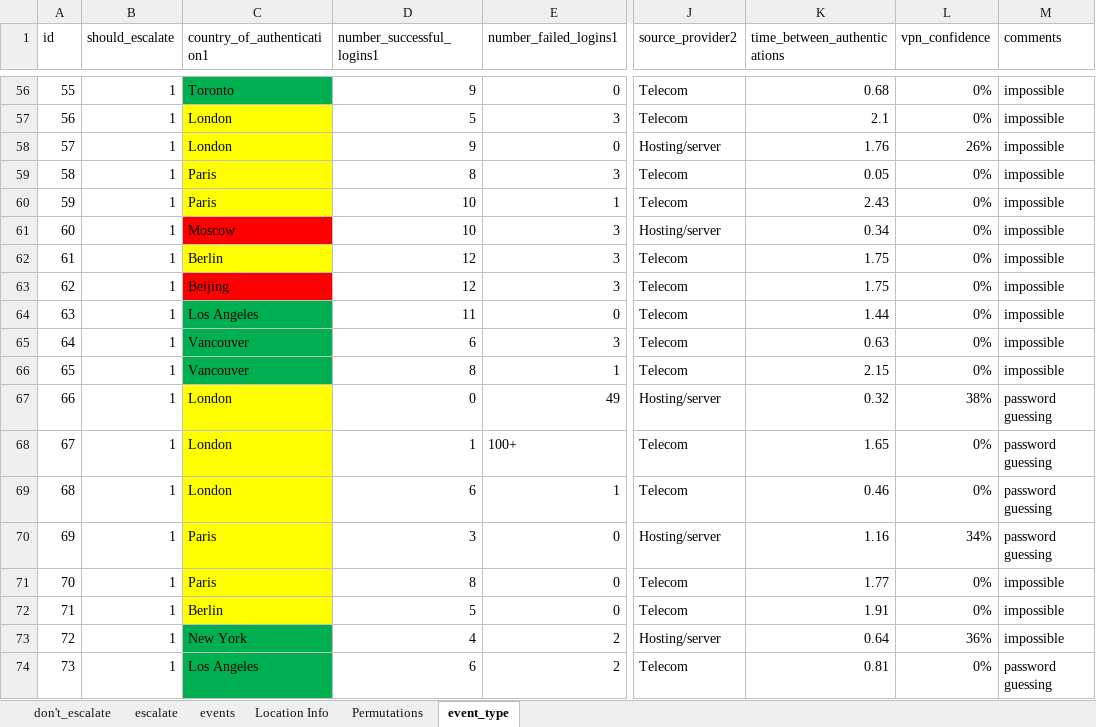
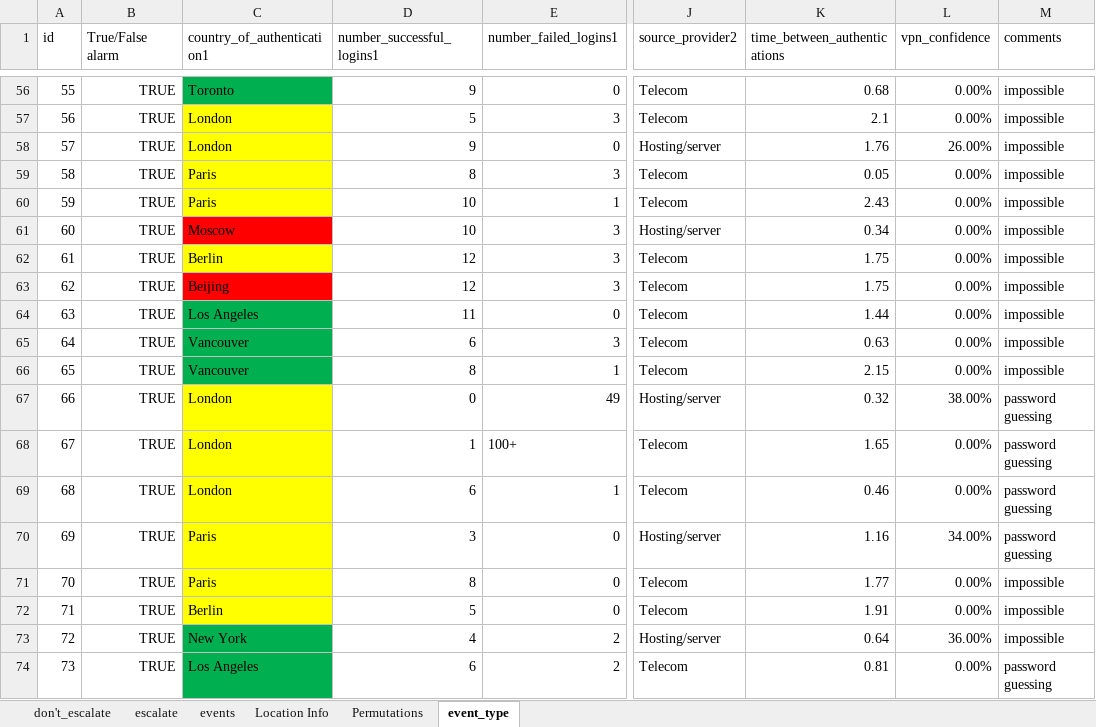
Before and after one commit to uncw-hfcs/ids-simulator-analysis, an Excel workbook: events.xlsx, sheet event_type, drawn as a sheet; only a part is shown, gaps mark what is left out; values as stored, in another font and other column widths than the file's, no borders; the diff covers the shown part only; the diff names each change by its address in the sheet, - before the commit and + after, or states it on an @@ line.

Commit message:
Added event types to Excel file. Added latex table generation to script.

```diff
--- a/events.xlsx (sheet event_type)
+++ b/events.xlsx (sheet event_type)
-B1: should_escalate
+B1: True/False alarm
-B56:B74 (True/False alarm): 1
+B56:B74 (True/False alarm): TRUE
-L56:L57 (vpn_confidence): 0%
+L56:L57 (vpn_confidence): 0.00%
-L58 (vpn_confidence): 26%
+L58 (vpn_confidence): 26.00%
-L59:L66 (vpn_confidence): 0%
+L59:L66 (vpn_confidence): 0.00%
-L67 (vpn_confidence): 38%
+L67 (vpn_confidence): 38.00%
-L68:L69 (vpn_confidence): 0%
+L68:L69 (vpn_confidence): 0.00%
-L70 (vpn_confidence): 34%
+L70 (vpn_confidence): 34.00%
-L71:L72 (vpn_confidence): 0%
+L71:L72 (vpn_confidence): 0.00%
-L73 (vpn_confidence): 36%
+L73 (vpn_confidence): 36.00%
-L74 (vpn_confidence): 0%
+L74 (vpn_confidence): 0.00%
```
Also changed, not shown: 110 edited cells elsewhere in this sheet, 1 other file.
